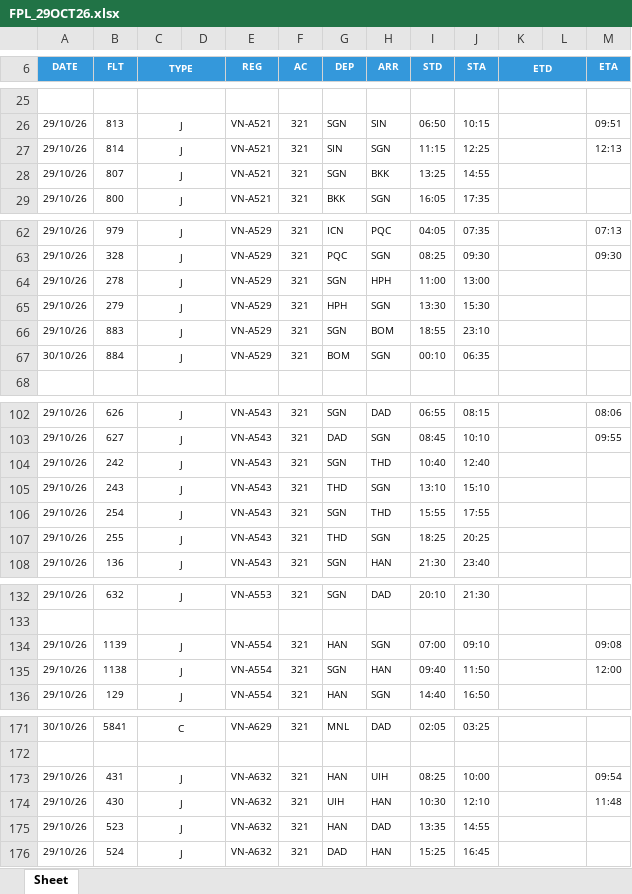
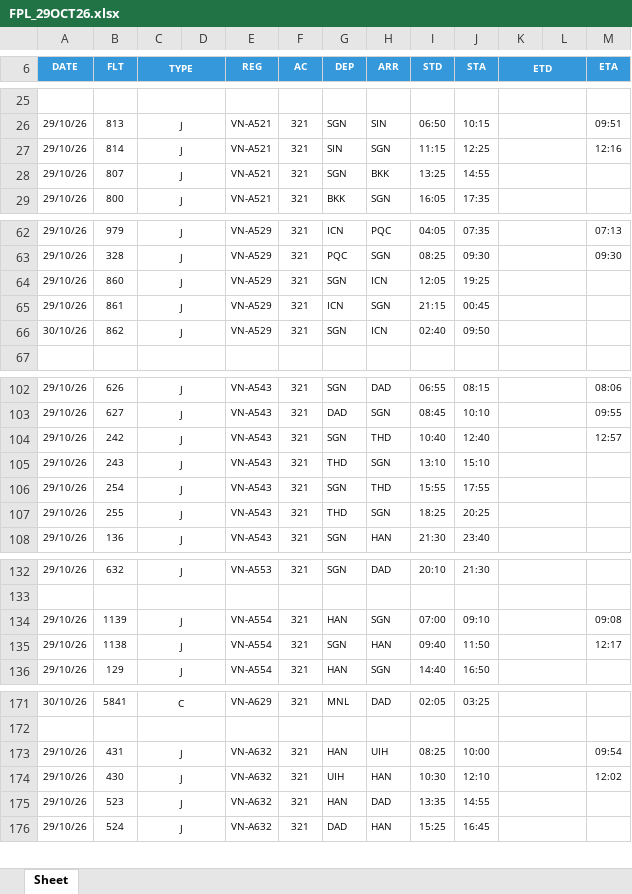
Before and after one commit to tlgsvj/lc, an Excel workbook: Data/FlightPlan/FPL_29OCT26.xlsx, sheet Sheet, drawn as a sheet; only a part is shown, gaps mark what is left out; values as stored, in another font and other column widths than the file's, no borders; charts and pictures not drawn; removed rows and columns are numbered as before the commit, all else as after; the diff covers the shown part only; the diff names each change by its address in the sheet, - before the commit and + after, or states it on an @@ line.

```diff
--- a/Data/FlightPlan/FPL_29OCT26.xlsx (sheet Sheet)
+++ b/Data/FlightPlan/FPL_29OCT26.xlsx (sheet Sheet)
-M27 (ETA): 12:13
+M27 (ETA): 12:16
-B64 (FLT): 278
+B64 (FLT): 860
-H64 (ARR): HPH
+H64 (ARR): ICN
-I64 (STD): 11:00
+I64 (STD): 12:05
-J64 (STA): 13:00
+J64 (STA): 19:25
-B65 (FLT): 279
+B65 (FLT): 861
-G65 (DEP): HPH
+G65 (DEP): ICN
-I65 (STD): 13:30
+I65 (STD): 21:15
-J65 (STA): 15:30
+J65 (STA): 00:45
-row 66: 29/10/26 | 883 | J |  | VN-A529 | 321 | SGN | BOM | 18:55 | 23:10
-B66 (FLT): 884
+B66 (FLT): 862
-G66 (DEP): BOM
+G66 (DEP): SGN
-H66 (ARR): SGN
+H66 (ARR): ICN
-I66 (STD): 00:10
+I66 (STD): 02:40
-J66 (STA): 06:35
+J66 (STA): 09:50
-M104 (ETA): (empty)
+M104 (ETA): 12:57
-M135 (ETA): 12:00
+M135 (ETA): 12:17
-M174 (ETA): 11:48
+M174 (ETA): 12:02
```
Also changed, not shown: 2 added rows, 1 removed row and 37 edited cells elsewhere in this sheet.
